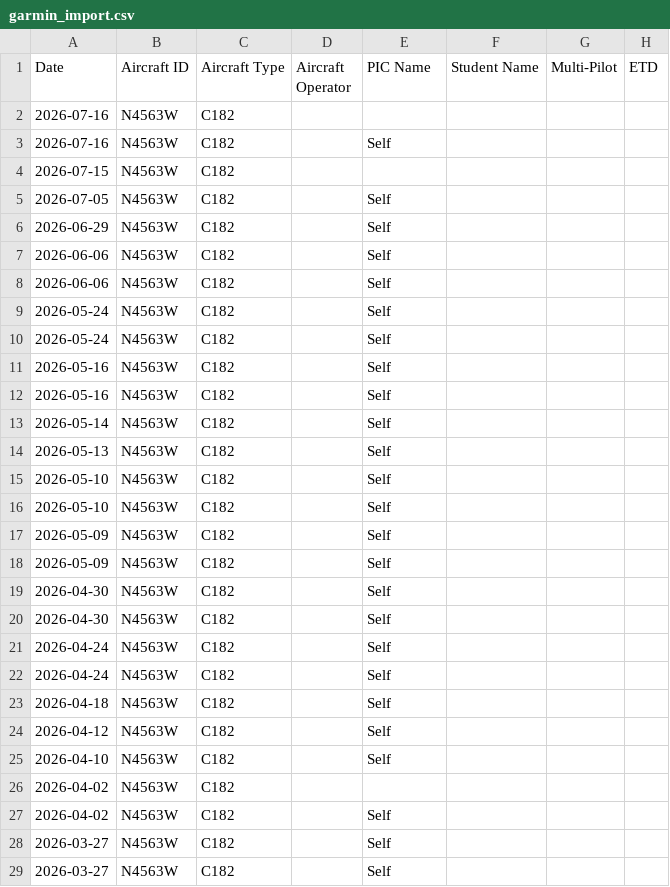
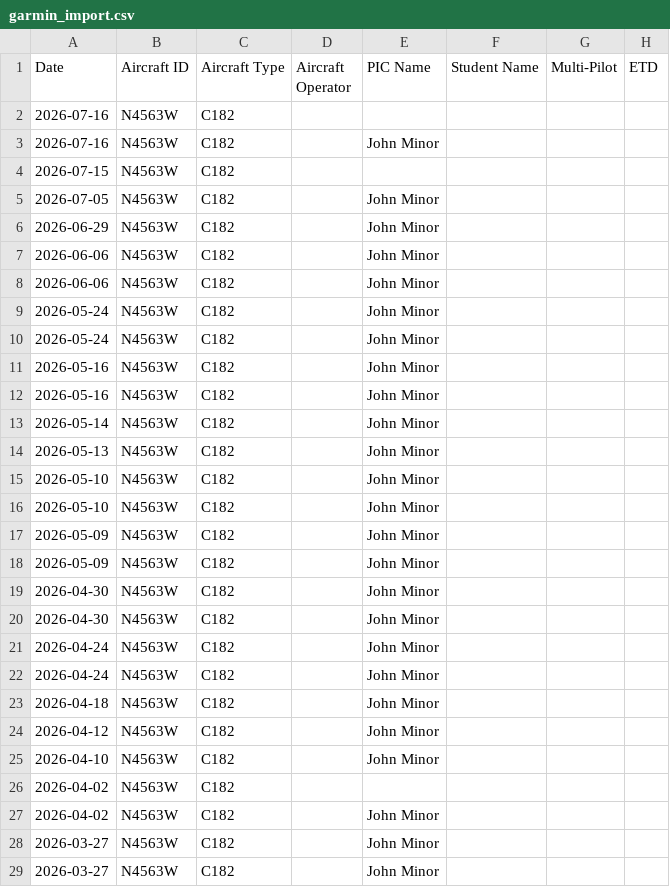
Before and after one commit to theminor/ff2gp, a CSV file: garmin_import.csv, drawn as a sheet; only a part is shown; the diff covers the shown part only; the diff names each change by its address in the sheet, - before the commit and + after, or states it on an @@ line.

Commit message:
PIC Name: --pic-name option, use real account-holder name ('Self' imports literally)

```diff
--- a/garmin_import.csv
+++ b/garmin_import.csv
-E3 (PIC Name): Self
+E3 (PIC Name): John Minor
-E5:E25 (PIC Name): Self
+E5:E25 (PIC Name): John Minor
-E27:E29 (PIC Name): Self
+E27:E29 (PIC Name): John Minor
```
Also changed, not shown: 155 edited cells elsewhere in this file, 2 other files.
